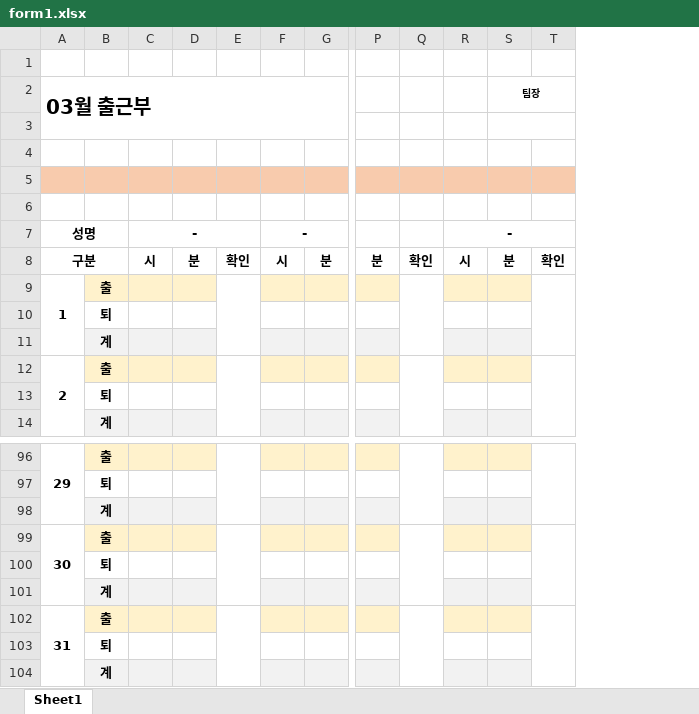
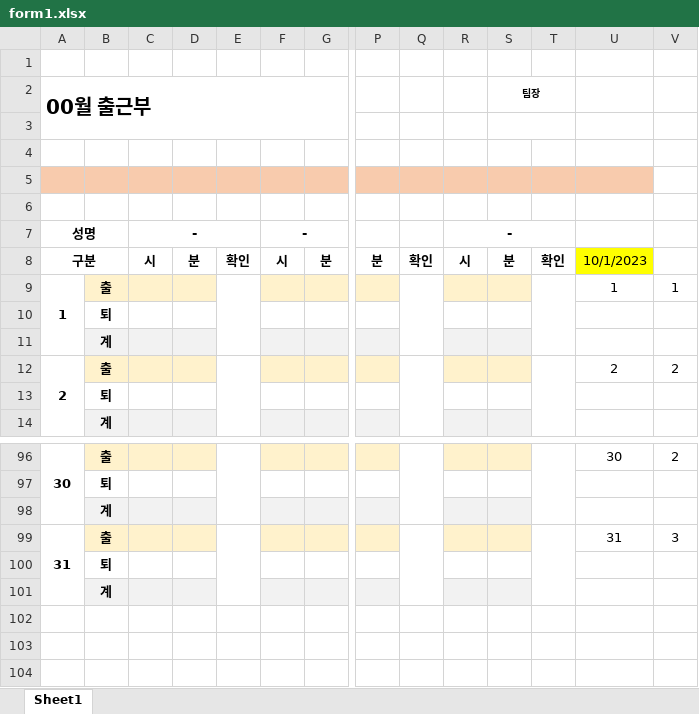
Before and after one commit to pdsom0321/ninetosix, an Excel workbook: doc/form1.xlsx, sheet Sheet1, drawn as a sheet; only a part is shown, gaps mark what is left out; values as stored, in another font and other column widths than the file's, no borders; charts and pictures and conditional formats not drawn; removed rows and columns are numbered as before the commit, all else as after; rows hold the shown columns only; the diff names each change by its address in the sheet, - before the commit and + after, or states it on an @@ line.

```diff
--- a/doc/form1.xlsx (sheet Sheet1)
+++ b/doc/form1.xlsx (sheet Sheet1)
+column U, rows 8-12: 10/1/2023 | 1 |  |  | 2; rows 96-99: 30 |  |  | 31
+column V, rows 9-12: 1 |  |  | 2; rows 96-99: 2 |  |  | 3
@@ column A renumbered between rows 2 and 99 @@
-row 102: 31 | 출
-row 103:  | 퇴
-row 104:  | 계
```
Also changed, not shown: 1 other file.
